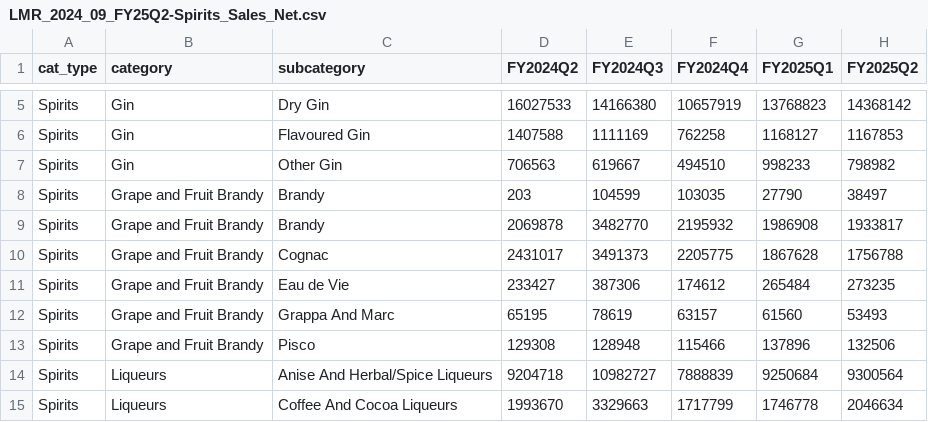
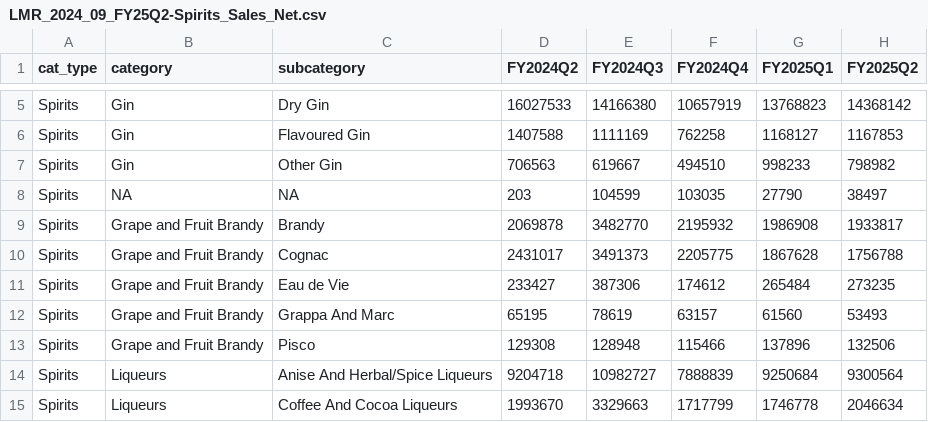
Before and after one commit to jyuill/bc-lmr-update-explore, a CSV file: data/LMR_2024_09_FY25Q2-Spirits_Sales_Net.csv, drawn as a sheet; only a part is shown, gaps mark what is left out.

```diff
--- a/data/LMR_2024_09_FY25Q2-Spirits_Sales_Net.csv
+++ b/data/LMR_2024_09_FY25Q2-Spirits_Sales_Net.csv
@@ -7,3 +7,3 @@ Spirits,Gin,Flavoured Gin,1407588,1111169,762258,1168127,1167853
 Spirits,Gin,Other Gin,706563,619667,494510,998233,798982
-Spirits,Grape and Fruit Brandy,Brandy,203,104599,103035,27790,38497
+Spirits,NA,NA,203,104599,103035,27790,38497
 Spirits,Grape and Fruit Brandy,Brandy,2069878,3482770,2195932,1986908,1933817
```
Also changed, not shown: data/LMR_2024_09_FY25Q2-Spirits_Sales_Litres.csv, data/LMR_2024_09_FY25Q2-Spirits_Sales_Litres_long.csv, 6 other files.
